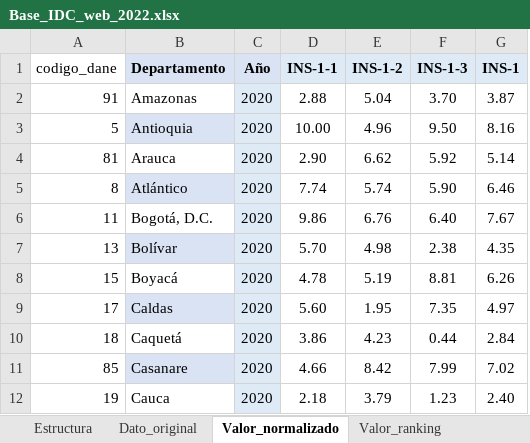
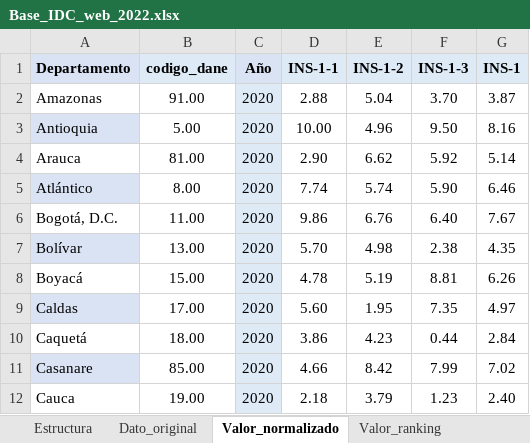
Before and after one commit to Josemosquera7/taller-de-investigacion-2, an Excel workbook: Base_IDC_web_2022.xlsx, sheet Valor_normalizado, drawn as a sheet; only a part is shown; values as stored, in another font and other column widths than the file's, no borders; conditional formats not drawn; removed rows and columns are numbered as before the commit, all else as after; the diff names each change by its address in the sheet, - before the commit and + after, or states it on an @@ line.

```diff
--- a/Base_IDC_web_2022.xlsx (sheet Valor_normalizado)
+++ b/Base_IDC_web_2022.xlsx (sheet Valor_normalizado)
-column A (codigo_dane), rows 2-12: 91 | 5 | 81 | 8 | 11 | 13 | 15 | 17 | 18 | 85 | 19
+column B (codigo_dane), rows 2-12: 91.00 | 5.00 | 81.00 | 8.00 | 11.00 | 13.00 | 15.00 | 17.00 | 18.00 | 85.00 | 19.00
```
